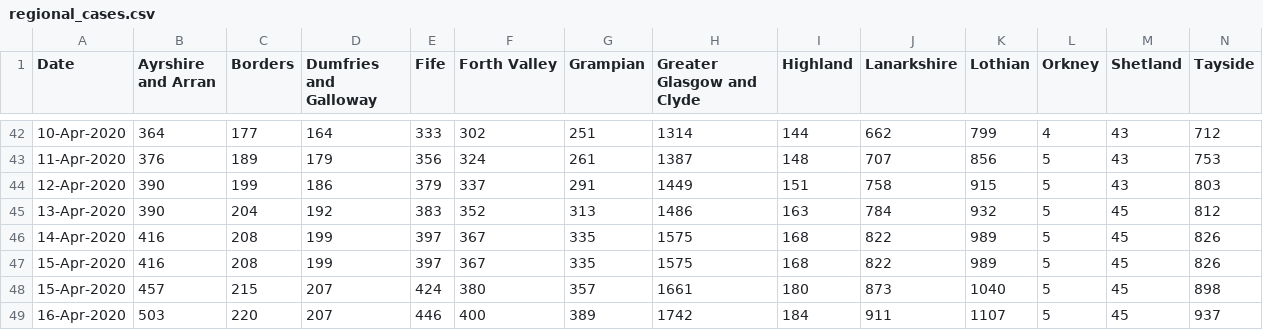
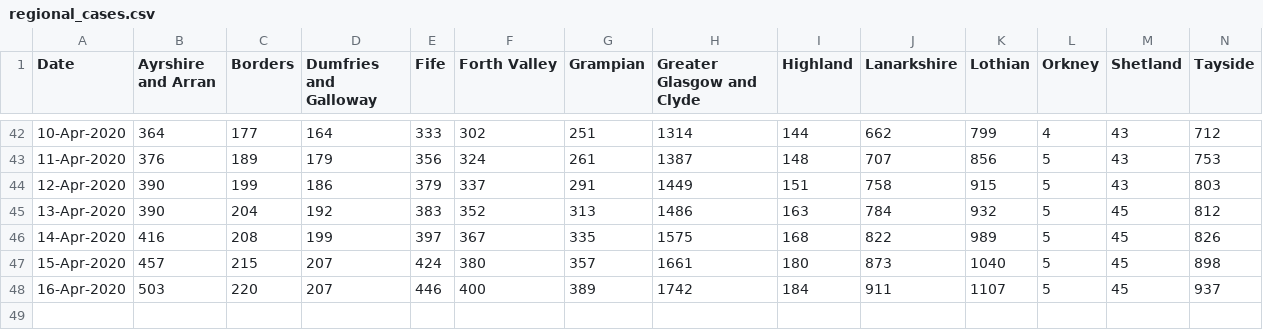
Before and after one commit to watty62/Scot_covid19, a CSV file: data/processed/regional_cases.csv, drawn as a sheet; only a part is shown, gaps mark what is left out; rows hold the shown columns only; the diff names each change by its address in the sheet, - before the commit and + after, or states it on an @@ line.

```diff
--- a/data/processed/regional_cases.csv
+++ b/data/processed/regional_cases.csv
-row 47: 15-Apr-2020 | 416 | 208 | 199 | 397 | 367 | 335 | 1575 | 168 | 822 | 989 | 5 | 45 | 826
```
Also changed, not shown: 1 other file.
